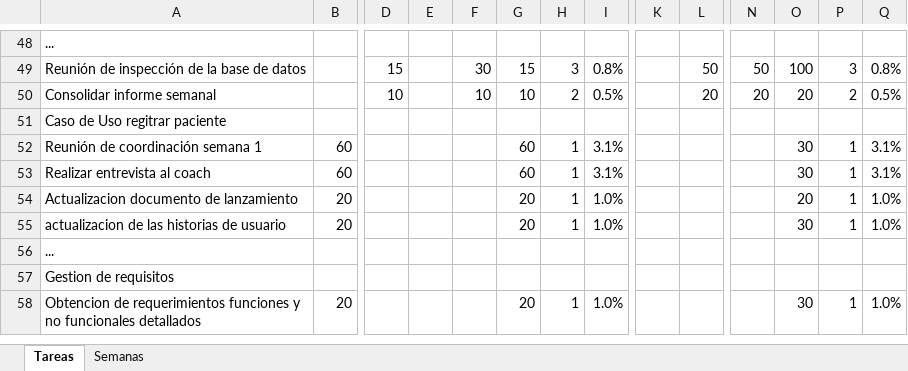
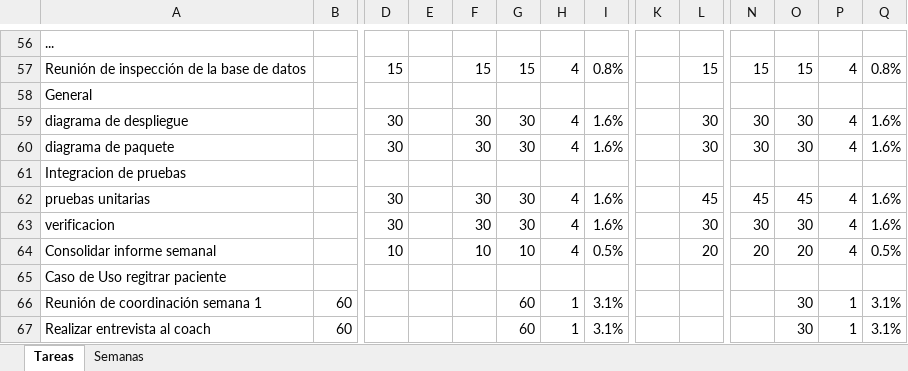
Before and after one commit to nicolas-castro92/ProyectoSoftwareII, an Excel workbook: Documentos/FormatosPlaneacion/v2/grupal/v2/Formato de planeacion grupal.xlsx, sheet Tareas, drawn as a sheet; only a part is shown, gaps mark what is left out; the shorter side is filled out with more unchanged rows; values as stored, in another font and other column widths than the file's, no cell formats; charts and pictures not drawn; addresses are those after the commit; rows hold the shown columns only; the diff covers the shown part only; the diff names each change by its address in the sheet, - before the commit and + after, or states it on an @@ line.

```diff
--- a/Documentos/FormatosPlaneacion/v2/grupal/v2/Formato de planeacion grupal.xlsx (sheet Tareas)
+++ b/Documentos/FormatosPlaneacion/v2/grupal/v2/Formato de planeacion grupal.xlsx (sheet Tareas)
-F57: 30
+F57: 15
-H57: 3
+H57: 4
-L57: 50
+L57: 15
-N57: 50
+N57: 15
-O57: 100
+O57: 15
-P57: 3
+P57: 4
+row 58: General
+row 59: diagrama de despliegue |  | 30 |  | 30 | 30 | 4 | 1.6% |  | 30 | 30 | 30 | 4 | 1.6%
+row 60: diagrama de paquete |  | 30 |  | 30 | 30 | 4 | 1.6% |  | 30 | 30 | 30 | 4 | 1.6%
+row 61: Integracion de pruebas
+row 62: pruebas unitarias |  | 30 |  | 30 | 30 | 4 | 1.6% |  | 45 | 45 | 45 | 4 | 1.6%
+row 63: verificacion |  | 30 |  | 30 | 30 | 4 | 1.6% |  | 30 | 30 | 30 | 4 | 1.6%
-H64: 2
+H64: 4
-P64: 2
+P64: 4
```
Also changed, not shown: 23 added rows, 15 removed rows and 31 edited cells elsewhere in this sheet, sheet Semanas, cell formats, formulas that keep their value, charts or pictures, 1 other file.
